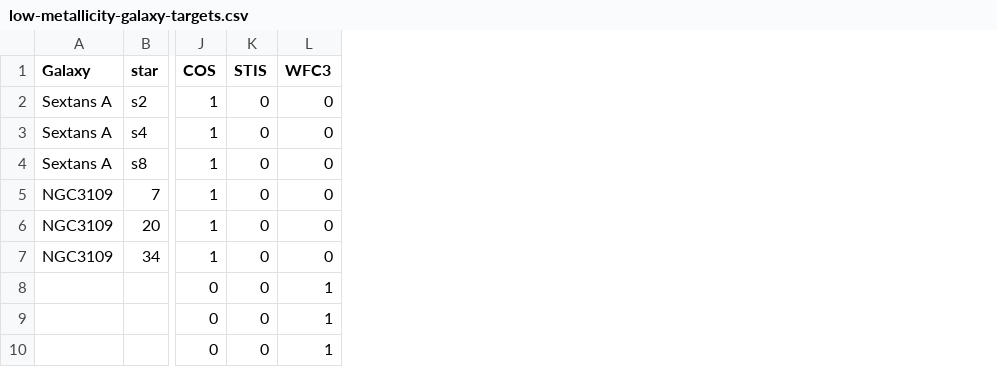
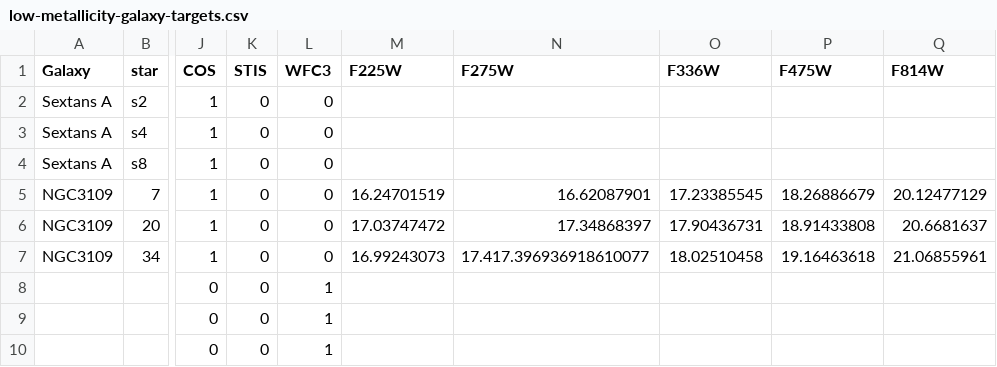
Before and after one commit to spacetelescope/ullyses-utils, a CSV file: utils/data/target_metadata/low-metallicity-galaxy-targets.csv, drawn as a sheet; only a part is shown, gaps mark what is left out; the diff names each change by its address in the sheet, - before the commit and + after, or states it on an @@ line.

Commit message:
Add WFC3 photometry values for NGC3109 targs

```diff
--- a/utils/data/target_metadata/low-metallicity-galaxy-targets.csv
+++ b/utils/data/target_metadata/low-metallicity-galaxy-targets.csv
+column M (F225W), rows 5-7: 16.24701519 | 17.03747472 | 16.99243073
+column N (F275W), rows 5-7: 16.62087901 | 17.34868397 | 17.417.396936918610077
+column O (F336W), rows 5-7: 17.23385545 | 17.90436731 | 18.02510458
+column P (F475W), rows 5-7: 18.26886679 | 18.91433808 | 19.16463618
+column Q (F814W), rows 5-7: 20.12477129 | 20.6681637 | 21.06855961
```
